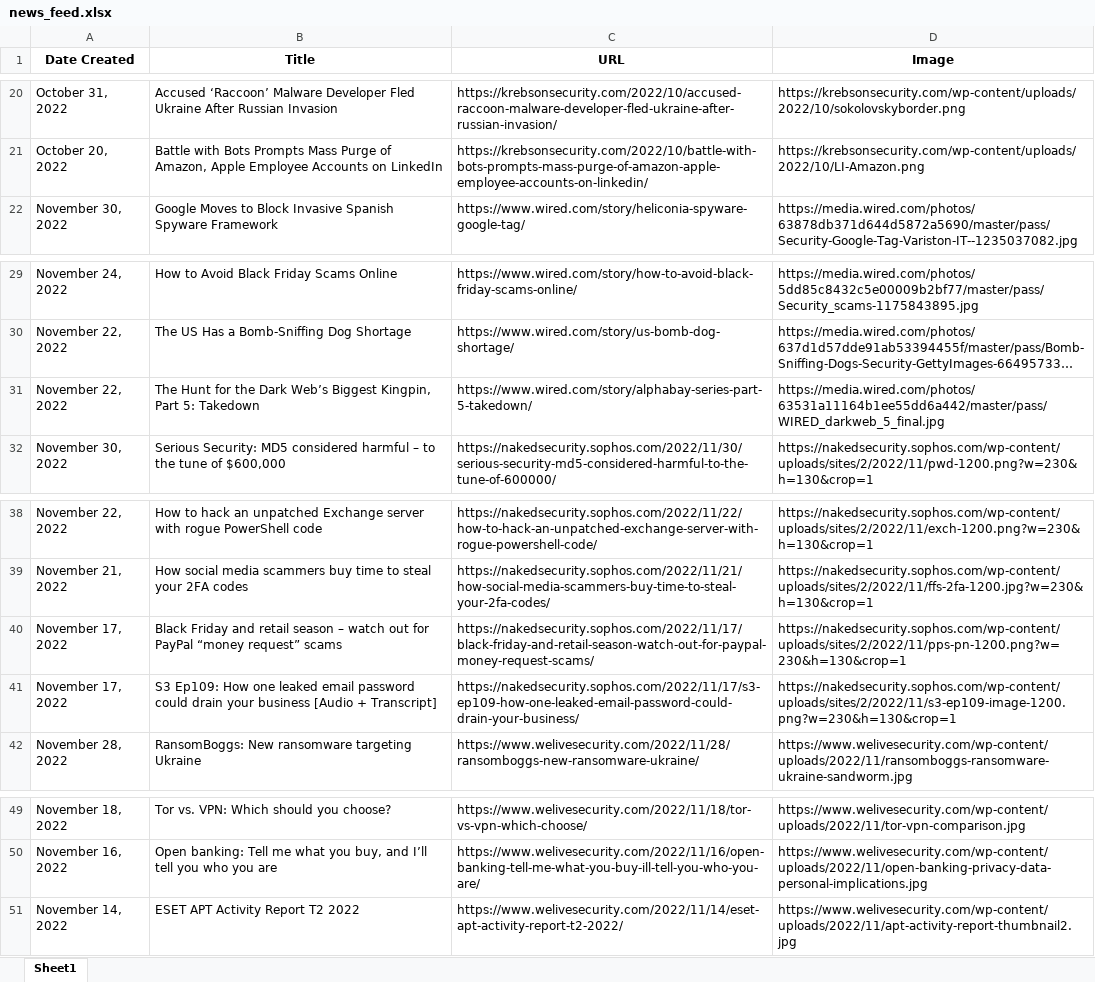
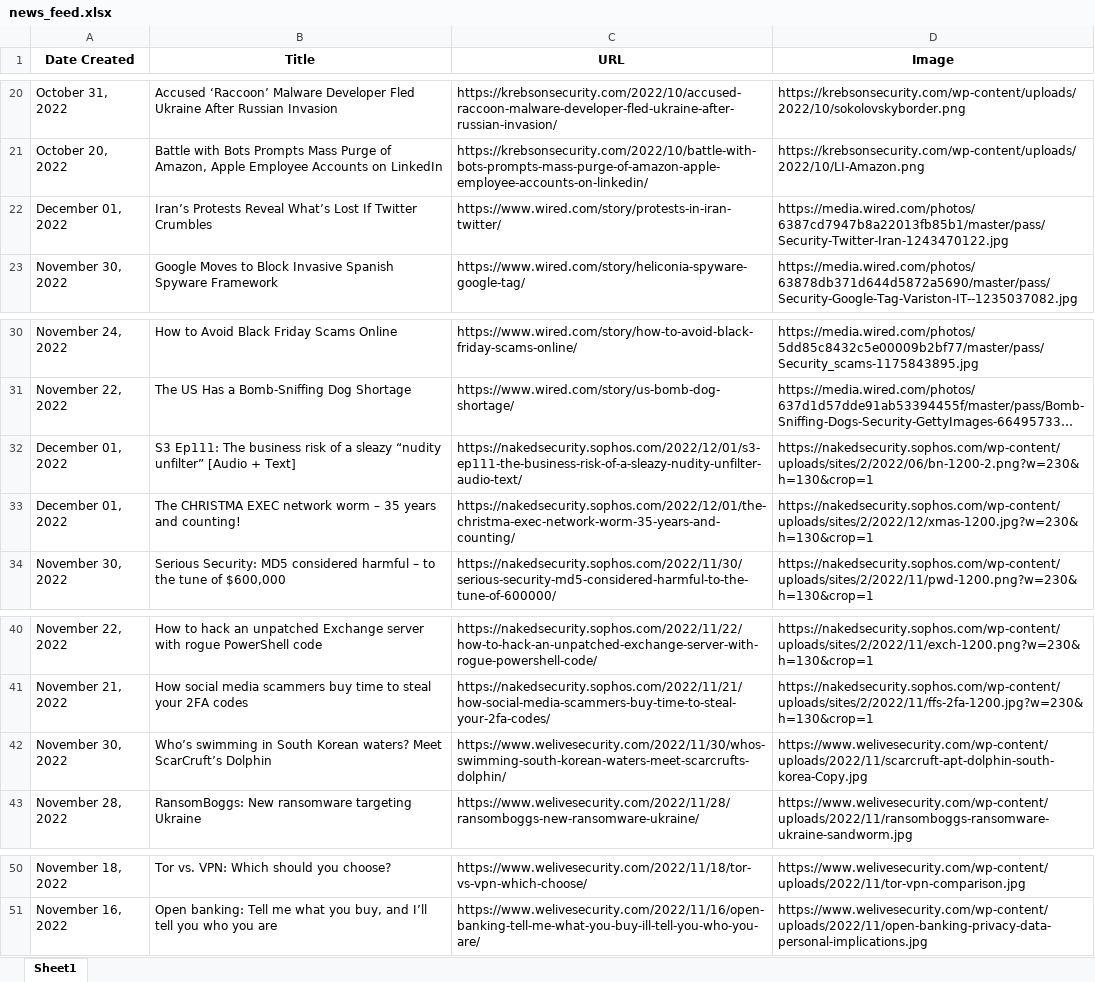
Before and after one commit to thecyberbytes/thecyberbytes.github.io, an Excel workbook: cyber_web/excels/news_feed.xlsx, sheet Sheet1, drawn as a sheet; only a part is shown, gaps mark what is left out; long unchanged cells end in …; values as stored, in another font and other column widths than the file's, no borders; removed rows and columns are numbered as before the commit, all else as after; the diff names each change by its address in the sheet, - before the commit and + after, or states it on an @@ line.

```diff
--- a/cyber_web/excels/news_feed.xlsx (sheet Sheet1)
+++ b/cyber_web/excels/news_feed.xlsx (sheet Sheet1)
+row 22: December 01, 2022 | Iran’s Protests Reveal What’s Lost If Twitter Crumbles | https://www.wired.com/story/protests-in-iran-twitter/ | https://media.wired.com/photos/6387cd7947b8a22013fb85b1/master/pass/Security-Twitter-Iran-1243470122.jpg
-row 31: November 22, 2022 | The Hunt for the Dark Web’s Biggest Kingpin, Part 5: Takedown | https://www.wired.com/story/alphabay-series-part-5-takedown/ | https://media.wired.com/photos/63531a11164b1ee55dd6a442/master/pass/WIRED_darkweb_5_final.jpg
+row 32: December 01, 2022 | S3 Ep111: The business risk of a sleazy “nudity unfilter” [Audio + Text] | https://nakedsecurity.sophos.com/2022/12/01/s3-ep111-the-business-risk-of-a-sleazy-nudity-unfilter-audio-text/ | https://nakedsecurity.sophos.com/wp-content/uploads/sites/2/2022/06/bn-1200-2.png?w=230&h=130&crop=1
+row 33: December 01, 2022 | The CHRISTMA EXEC network worm – 35 years and counting! | https://nakedsecurity.sophos.com/2022/12/01/the-christma-exec-network-worm-35-years-and-counting/ | https://nakedsecurity.sophos.com/wp-content/uploads/sites/2/2022/12/xmas-1200.jpg?w=230&h=130&crop=1
-row 40: November 17, 2022 | Black Friday and retail season – watch out for PayPal “money request” scams | https://nakedsecurity.sophos.com/2022/11/17/black-friday-and-retail-season-watch-out-for-paypal-money-request-scams/ | https://nakedsecurity.sophos.com/wp-content/uploads/sites/2/2022/11/pps-pn-1200.png?w=230&h=130&crop=1
-row 41: November 17, 2022 | S3 Ep109: How one leaked email password could drain your business [Audio + Transcript] | https://nakedsecurity.sophos.com/2022/11/17/s3-ep109-how-one-leaked-email-password-could-drain-your-business/ | https://nakedsecurity.sophos.com/wp-content/uploads/sites/2/2022/11/s3-ep109-image-1200.png?w=230&h=130&crop=1
+row 42: November 30, 2022 | Who’s swimming in South Korean waters? Meet ScarCruft’s Dolphin | https://www.welivesecurity.com/2022/11/30/whos-swimming-south-korean-waters-meet-scarcrufts-dolphin/ | https://www.welivesecurity.com/wp-content/uploads/2022/11/scarcruft-apt-dolphin-south-korea-Copy.jpg
-row 51: November 14, 2022 | ESET APT Activity Report T2 2022 | https://www.welivesecurity.com/2022/11/14/eset-apt-activity-report-t2-2022/ | https://www.welivesecurity.com/wp-content/uploads/2022/11/apt-activity-report-thumbnail2.jpg
```
Also changed, not shown: cyber_web/excels/blog_feed.xlsx, cyber_web/excels/news_categorized.xlsx, 26 other files.
